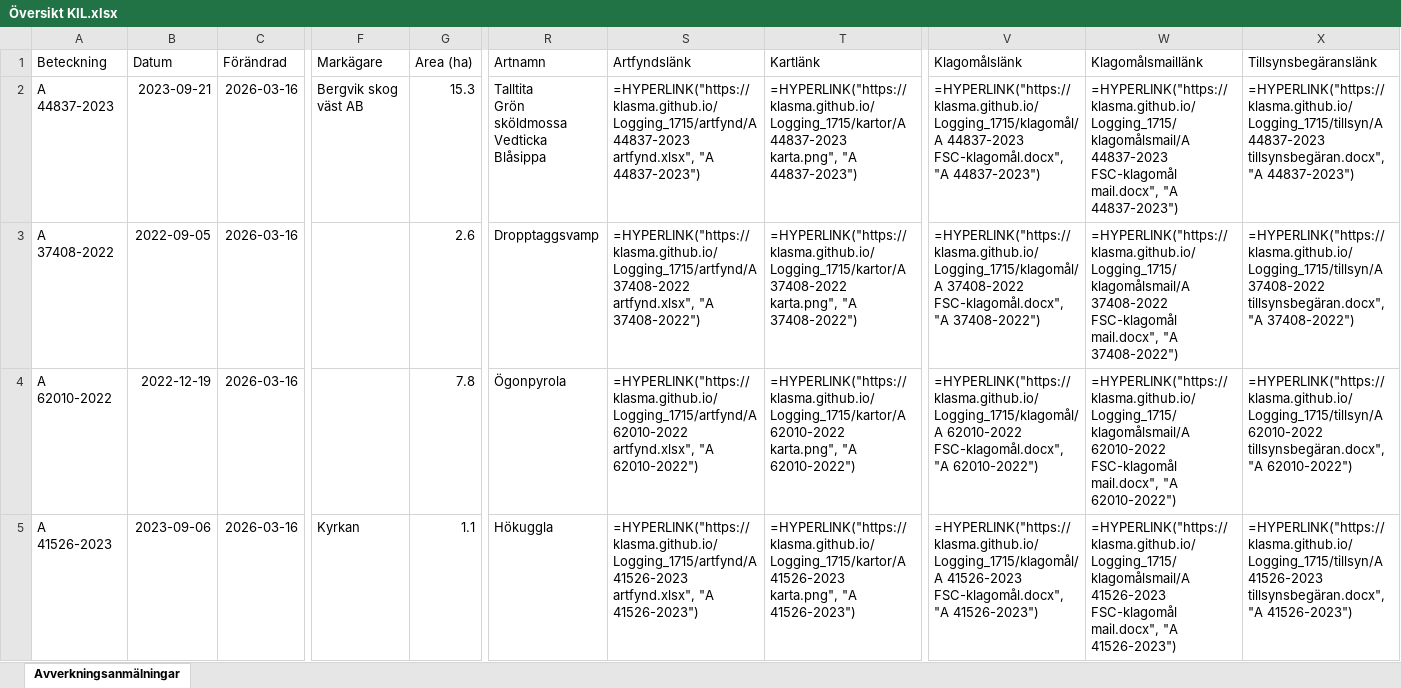
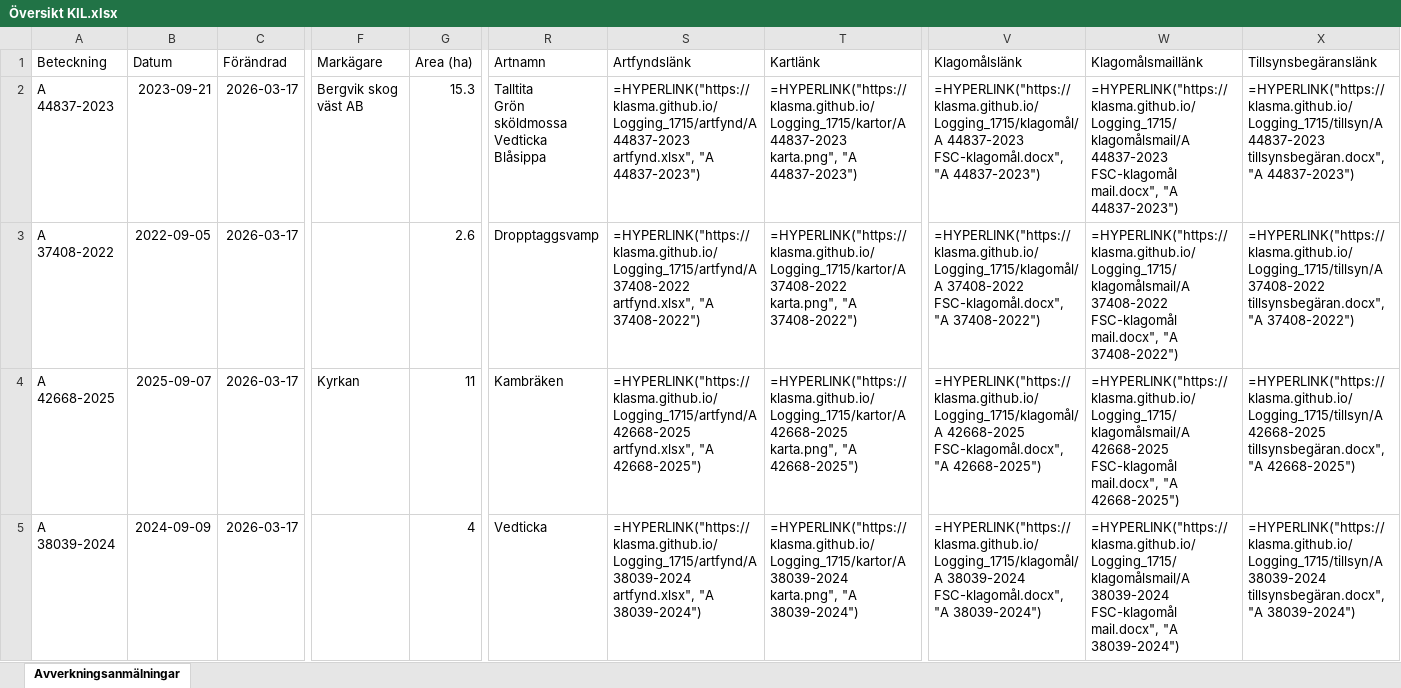
Before and after one commit to klasma/Logging_1715, an Excel workbook: Översikt KIL.xlsx, sheet Avverkningsanmälningar, drawn as a sheet; only a part is shown, gaps mark what is left out; values as stored, in another font and other column widths than the file's, no borders; formulas without a stored value are shown as written; the diff covers the shown part only; the diff names each change by its address in the sheet, - before the commit and + after, or states it on an @@ line.

```diff
--- a/Översikt KIL.xlsx (sheet Avverkningsanmälningar)
+++ b/Översikt KIL.xlsx (sheet Avverkningsanmälningar)
-C2:C5 (Förändrad): 2026-03-16
+C2:C5 (Förändrad): 2026-03-17
-A4 (Beteckning): A 62010-2022
+A4 (Beteckning): A 42668-2025
-B4 (Datum): 2022-12-19
+B4 (Datum): 2025-09-07
-F4 (Markägare): (empty)
+F4 (Markägare): Kyrkan
-G4 (Area (ha)): 7.8
+G4 (Area (ha)): 11
-R4 (Artnamn): Ögonpyrola
+R4 (Artnamn): Kambräken
-S4 (Artfyndslänk): =HYPERLINK("https://klasma.github.io/Logging_1715/artfynd/A 62010-2022 artfynd.xlsx", "A 62010-2022")
+S4 (Artfyndslänk): =HYPERLINK("https://klasma.github.io/Logging_1715/artfynd/A 42668-2025 artfynd.xlsx", "A 42668-2025")
-T4 (Kartlänk): =HYPERLINK("https://klasma.github.io/Logging_1715/kartor/A 62010-2022 karta.png", "A 62010-2022")
+T4 (Kartlänk): =HYPERLINK("https://klasma.github.io/Logging_1715/kartor/A 42668-2025 karta.png", "A 42668-2025")
-V4 (Klagomålslänk): =HYPERLINK("https://klasma.github.io/Logging_1715/klagomål/A 62010-2022 FSC-klagomål.docx", "A 62010-2022")
+V4 (Klagomålslänk): =HYPERLINK("https://klasma.github.io/Logging_1715/klagomål/A 42668-2025 FSC-klagomål.docx", "A 42668-2025")
-W4 (Klagomålsmaillänk): =HYPERLINK("https://klasma.github.io/Logging_1715/klagomålsmail/A 62010-2022 FSC-klagomål mail.docx", "A 62010-2022")
+W4 (Klagomålsmaillänk): =HYPERLINK("https://klasma.github.io/Logging_1715/klagomålsmail/A 42668-2025 FSC-klagomål mail.docx", "A 42668-2025")
-X4 (Tillsynsbegäranslänk): =HYPERLINK("https://klasma.github.io/Logging_1715/tillsyn/A 62010-2022 tillsynsbegäran.docx", "A 62010-2022")
+X4 (Tillsynsbegäranslänk): =HYPERLINK("https://klasma.github.io/Logging_1715/tillsyn/A 42668-2025 tillsynsbegäran.docx", "A 42668-2025")
-A5 (Beteckning): A 41526-2023
+A5 (Beteckning): A 38039-2024
-B5 (Datum): 2023-09-06
+B5 (Datum): 2024-09-09
-F5 (Markägare): Kyrkan
+F5 (Markägare): (empty)
-G5 (Area (ha)): 1.1
+G5 (Area (ha)): 4
-R5 (Artnamn): Hökuggla
+R5 (Artnamn): Vedticka
-S5 (Artfyndslänk): =HYPERLINK("https://klasma.github.io/Logging_1715/artfynd/A 41526-2023 artfynd.xlsx", "A 41526-2023")
+S5 (Artfyndslänk): =HYPERLINK("https://klasma.github.io/Logging_1715/artfynd/A 38039-2024 artfynd.xlsx", "A 38039-2024")
-T5 (Kartlänk): =HYPERLINK("https://klasma.github.io/Logging_1715/kartor/A 41526-2023 karta.png", "A 41526-2023")
+T5 (Kartlänk): =HYPERLINK("https://klasma.github.io/Logging_1715/kartor/A 38039-2024 karta.png", "A 38039-2024")
-V5 (Klagomålslänk): =HYPERLINK("https://klasma.github.io/Logging_1715/klagomål/A 41526-2023 FSC-klagomål.docx", "A 41526-2023")
+V5 (Klagomålslänk): =HYPERLINK("https://klasma.github.io/Logging_1715/klagomål/A 38039-2024 FSC-klagomål.docx", "A 38039-2024")
-W5 (Klagomålsmaillänk): =HYPERLINK("https://klasma.github.io/Logging_1715/klagomålsmail/A 41526-2023 FSC-klagomål mail.docx", "A 41526-2023")
+W5 (Klagomålsmaillänk): =HYPERLINK("https://klasma.github.io/Logging_1715/klagomålsmail/A 38039-2024 FSC-klagomål mail.docx", "A 38039-2024")
-X5 (Tillsynsbegäranslänk): =HYPERLINK("https://klasma.github.io/Logging_1715/tillsyn/A 41526-2023 tillsynsbegäran.docx", "A 41526-2023")
+X5 (Tillsynsbegäranslänk): =HYPERLINK("https://klasma.github.io/Logging_1715/tillsyn/A 38039-2024 tillsynsbegäran.docx", "A 38039-2024")
```
Also changed, not shown: 1357 edited cells elsewhere in this sheet, artfynd/A 26849-2023 artfynd.xlsx, artfynd/A 37408-2022 artfynd.xlsx, 50 other files.
